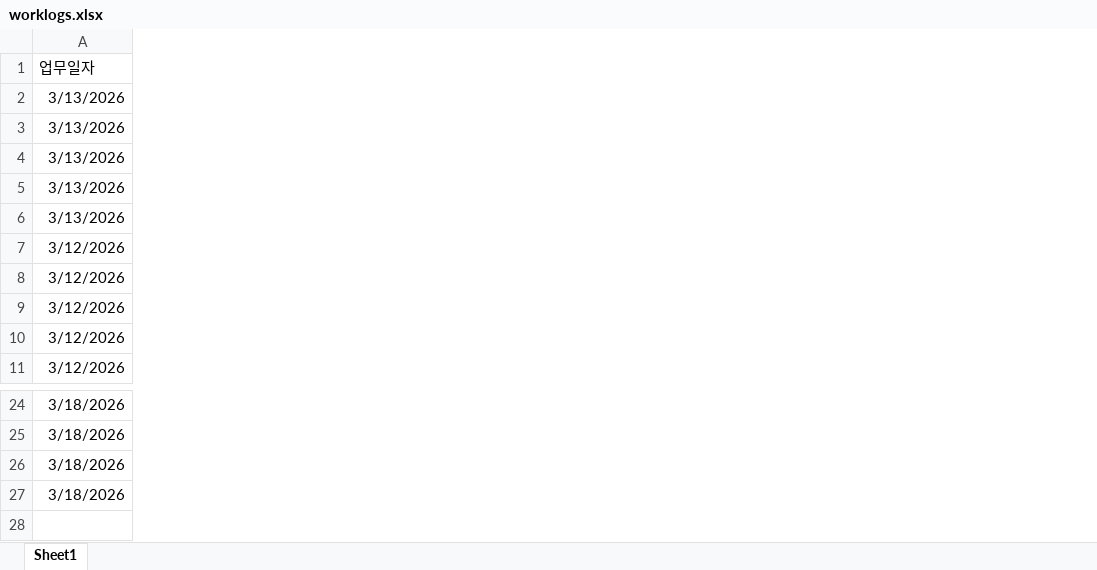
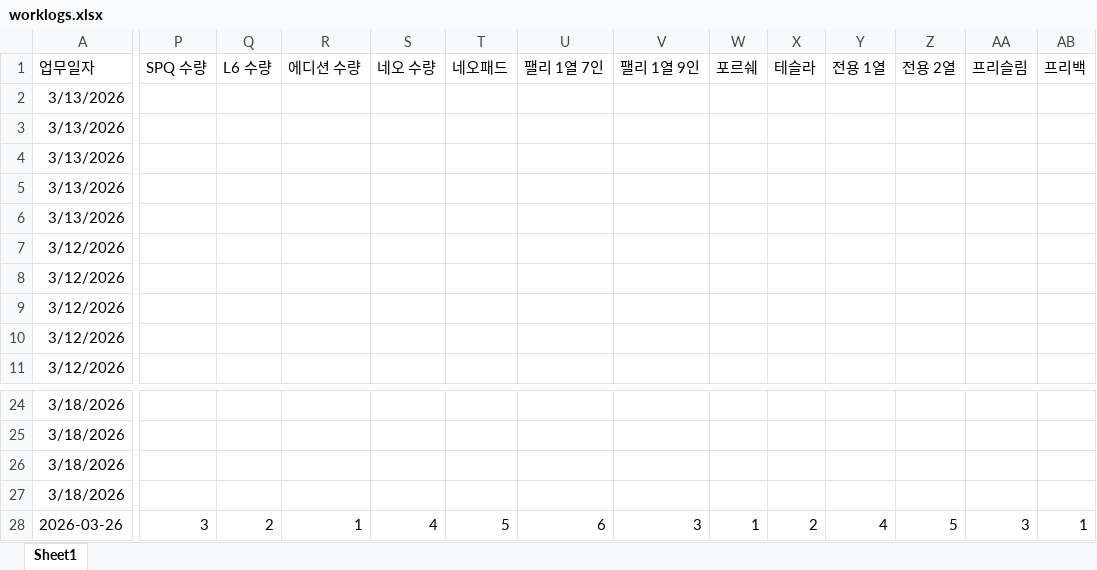
Before and after one commit to kwon-juhwan/workslog, an Excel workbook: worklogs.xlsx, sheet Sheet1, drawn as a sheet; only a part is shown, gaps mark what is left out; values as stored, in another font and other column widths than the file's, no borders; removed rows and columns are numbered as before the commit, all else as after; rows hold the shown columns only; the diff covers the shown part only; the diff names each change by its address in the sheet, - before the commit and + after, or states it on an @@ line.

Commit message:
Add files via upload

```diff
--- a/worklogs.xlsx (sheet Sheet1)
+++ b/worklogs.xlsx (sheet Sheet1)
+column P, empty
+column Q, empty
+column R, empty
+column S, empty
+column T, empty
+column U, empty
+column V, empty
+column W, empty
+column X, empty
+column Y, empty
+column Z, empty
+column AA, empty
+column AB, empty
-row 1: 업무일자
+row 1: 업무일자 | SPQ 수량 | L6 수량 | 에디션 수량 | 네오 수량 | 네오패드 | 팰리 1열 7인 | 팰리 1열 9인 | 포르쉐 | 테슬라 | 전용 1열 | 전용 2열 | 프리슬림 | 프리백
+row 28: 2026-03-26 | 3 | 2 | 1 | 4 | 5 | 6 | 3 | 1 | 2 | 4 | 5 | 3 | 1
```
Also changed, not shown: 1 removed column elsewhere in this sheet.
